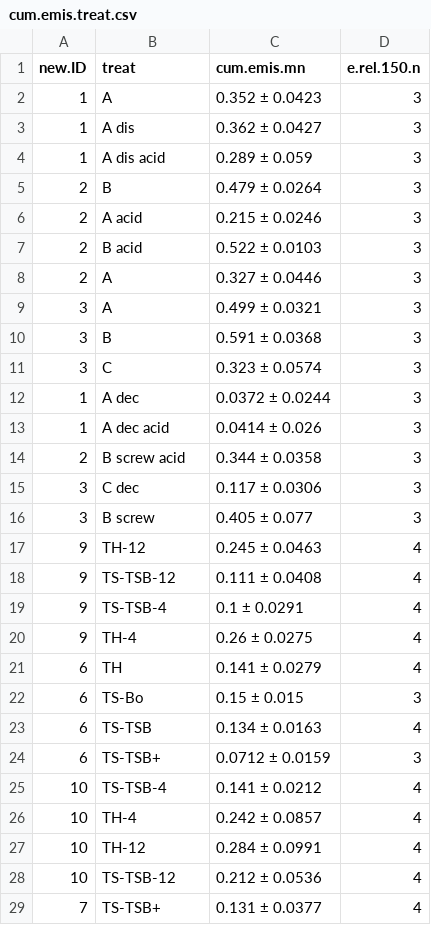
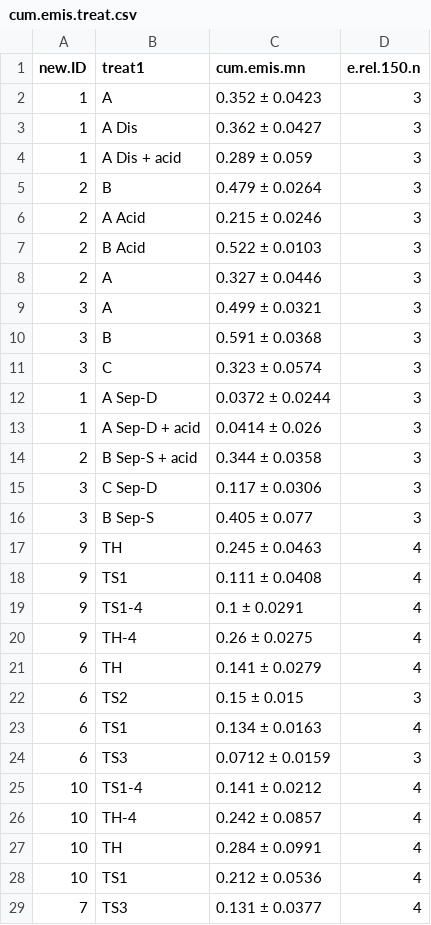
Before and after one commit to AU-BCE-EE/Pedersen-2025-MAG, a CSV file: output/cum.emis.treat.csv, drawn as a sheet; only a part is shown; the diff covers the shown part only.

```diff
--- a/output/cum.emis.treat.csv
+++ b/output/cum.emis.treat.csv
@@ -1,8 +1,8 @@
-"new.ID","treat","cum.emis.mn","e.rel.150.n"
+"new.ID","treat1","cum.emis.mn","e.rel.150.n"
 "1","A","0.352  ±  0.0423",3
-"1","A dis","0.362  ±  0.0427",3
-"1","A dis acid","0.289  ±  0.059",3
+"1","A Dis","0.362  ±  0.0427",3
+"1","A Dis + acid","0.289  ±  0.059",3
 "2","B","0.479  ±  0.0264",3
-"2","A acid","0.215  ±  0.0246",3
-"2","B acid","0.522  ±  0.0103",3
+"2","A Acid","0.215  ±  0.0246",3
+"2","B Acid","0.522  ±  0.0103",3
 "2","A","0.327  ±  0.0446",3
@@ -11,19 +11,19 @@
 "3","C","0.323  ±  0.0574",3
-"1","A dec","0.0372  ±  0.0244",3
-"1","A dec acid","0.0414  ±  0.026",3
-"2","B screw acid","0.344  ±  0.0358",3
-"3","C dec","0.117  ±  0.0306",3
-"3","B screw","0.405  ±  0.077",3
-"9","TH-12","0.245  ±  0.0463",4
-"9","TS-TSB-12","0.111  ±  0.0408",4
-"9","TS-TSB-4","0.1  ±  0.0291",4
+"1","A Sep-D","0.0372  ±  0.0244",3
+"1","A Sep-D + acid","0.0414  ±  0.026",3
+"2","B Sep-S + acid","0.344  ±  0.0358",3
+"3","C Sep-D","0.117  ±  0.0306",3
+"3","B Sep-S","0.405  ±  0.077",3
+"9","TH","0.245  ±  0.0463",4
+"9","TS1","0.111  ±  0.0408",4
+"9","TS1-4","0.1  ±  0.0291",4
 "9","TH-4","0.26  ±  0.0275",4
 "6","TH","0.141  ±  0.0279",4
-"6","TS-Bo","0.15  ±  0.015",3
-"6","TS-TSB","0.134  ±  0.0163",4
-"6","TS-TSB+","0.0712  ±  0.0159",3
-"10","TS-TSB-4","0.141  ±  0.0212",4
+"6","TS2","0.15  ±  0.015",3
+"6","TS1","0.134  ±  0.0163",4
+"6","TS3","0.0712  ±  0.0159",3
+"10","TS1-4","0.141  ±  0.0212",4
 "10","TH-4","0.242  ±  0.0857",4
-"10","TH-12","0.284  ±  0.0991",4
-"10","TS-TSB-12","0.212  ±  0.0536",4
-"7","TS-TSB+","0.131  ±  0.0377",4
+"10","TH","0.284  ±  0.0991",4
+"10","TS1","0.212  ±  0.0536",4
+"7","TS3","0.131  ±  0.0377",4
```
Also changed, not shown: 14 edited cells elsewhere in this file, output/cum.emis.prop.csv, output/cum.emis.treat.sup.csv, 21 other files.
